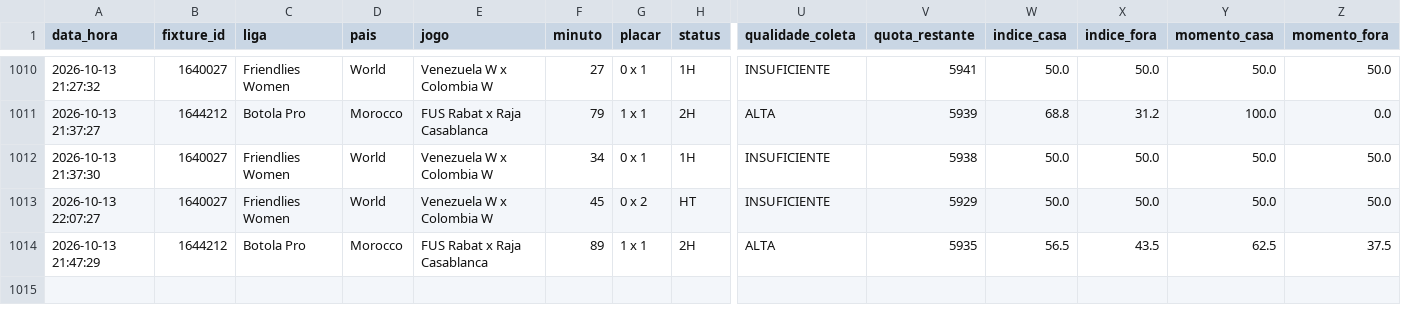
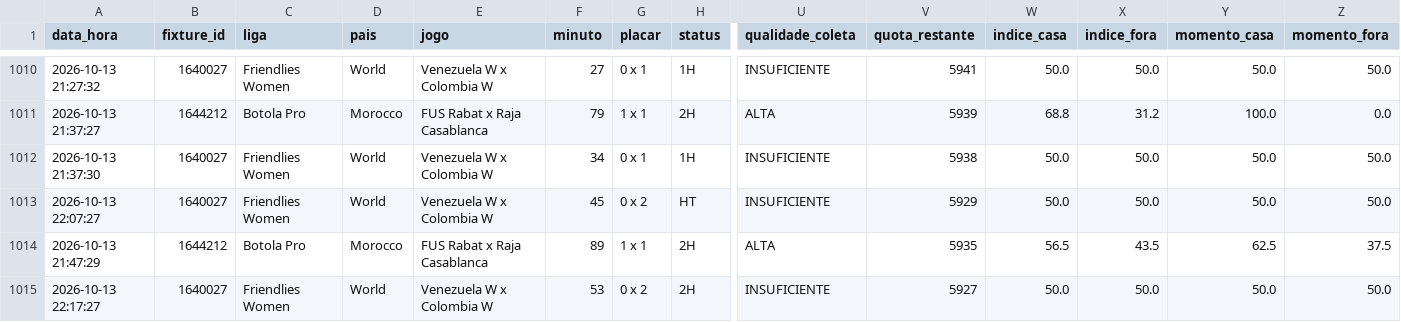
Before and after one commit to ehvvlc-stack/smart-sport-analyzer, a CSV file: data/monitoramento_apifootball.csv, drawn as a sheet; only a part is shown, gaps mark what is left out; rows hold the shown columns only; the diff names each change by its address in the sheet, - before the commit and + after, or states it on an @@ line.

```diff
--- a/data/monitoramento_apifootball.csv
+++ b/data/monitoramento_apifootball.csv
+row 1015: 2026-10-13 22:17:27 | 1640027 | Friendlies Women | World | Venezuela W x Colombia W | 53 | 0 x 2 | 2H | INSUFICIENTE | 5927 | 50.0 | 50.0 | 50.0 | 50.0
```
